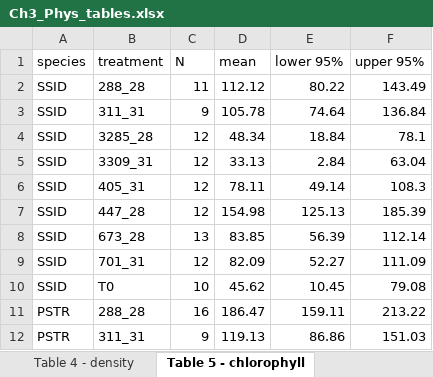
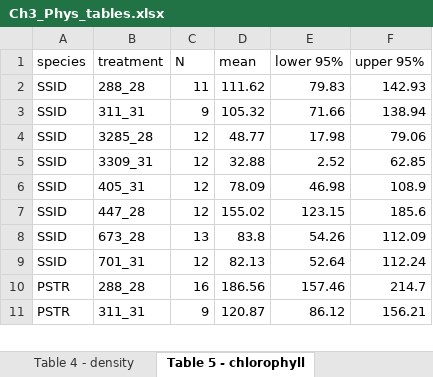
Before and after one commit to seabove7/Bove_CoralPhysiology, an Excel workbook: Ch3_Phys_tables.xlsx, sheet Table 5 - chlorophyll, drawn as a sheet; only a part is shown; values as stored, in another font and other column widths than the file's, no borders; removed rows and columns are numbered as before the commit, all else as after; the diff covers the shown part only; the diff names each change by its address in the sheet, - before the commit and + after, or states it on an @@ line.

Commit message:
T0 plasticity analyses and supp tables

```diff
--- a/Ch3_Phys_tables.xlsx (sheet Table 5 - chlorophyll)
+++ b/Ch3_Phys_tables.xlsx (sheet Table 5 - chlorophyll)
-D2 (mean): 112.12
+D2 (mean): 111.62
-E2 (lower 95%): 80.22
+E2 (lower 95%): 79.83
-F2 (upper 95%): 143.49
+F2 (upper 95%): 142.93
-D3 (mean): 105.78
+D3 (mean): 105.32
-E3 (lower 95%): 74.64
+E3 (lower 95%): 71.66
-F3 (upper 95%): 136.84
+F3 (upper 95%): 138.94
-D4 (mean): 48.34
+D4 (mean): 48.77
-E4 (lower 95%): 18.84
+E4 (lower 95%): 17.98
-F4 (upper 95%): 78.1
+F4 (upper 95%): 79.06
-D5 (mean): 33.13
+D5 (mean): 32.88
-E5 (lower 95%): 2.84
+E5 (lower 95%): 2.52
-F5 (upper 95%): 63.04
+F5 (upper 95%): 62.85
-D6 (mean): 78.11
+D6 (mean): 78.09
-E6 (lower 95%): 49.14
+E6 (lower 95%): 46.98
-F6 (upper 95%): 108.3
+F6 (upper 95%): 108.9
-D7 (mean): 154.98
+D7 (mean): 155.02
-E7 (lower 95%): 125.13
+E7 (lower 95%): 123.15
-F7 (upper 95%): 185.39
+F7 (upper 95%): 185.6
-D8 (mean): 83.85
+D8 (mean): 83.8
-E8 (lower 95%): 56.39
+E8 (lower 95%): 54.26
-F8 (upper 95%): 112.14
+F8 (upper 95%): 112.09
-D9 (mean): 82.09
+D9 (mean): 82.13
-E9 (lower 95%): 52.27
+E9 (lower 95%): 52.64
-F9 (upper 95%): 111.09
+F9 (upper 95%): 112.24
-row 10: SSID | T0 | 10 | 45.62 | 10.45 | 79.08
-D10 (mean): 186.47
+D10 (mean): 186.56
-E10 (lower 95%): 159.11
+E10 (lower 95%): 157.46
-F10 (upper 95%): 213.22
+F10 (upper 95%): 214.7
-D11 (mean): 119.13
+D11 (mean): 120.87
-E11 (lower 95%): 86.86
+E11 (lower 95%): 86.12
-F11 (upper 95%): 151.03
+F11 (upper 95%): 156.21
```
Also changed, not shown: 2 removed rows and 42 edited cells elsewhere in this sheet, sheet Table 4 - density, sheet Table 3 - carbohydrate, sheet Table 2 - lipid, sheet Table 6 - total host, sheet Table 1 - protein, other sheet tabs, 20 other files.
